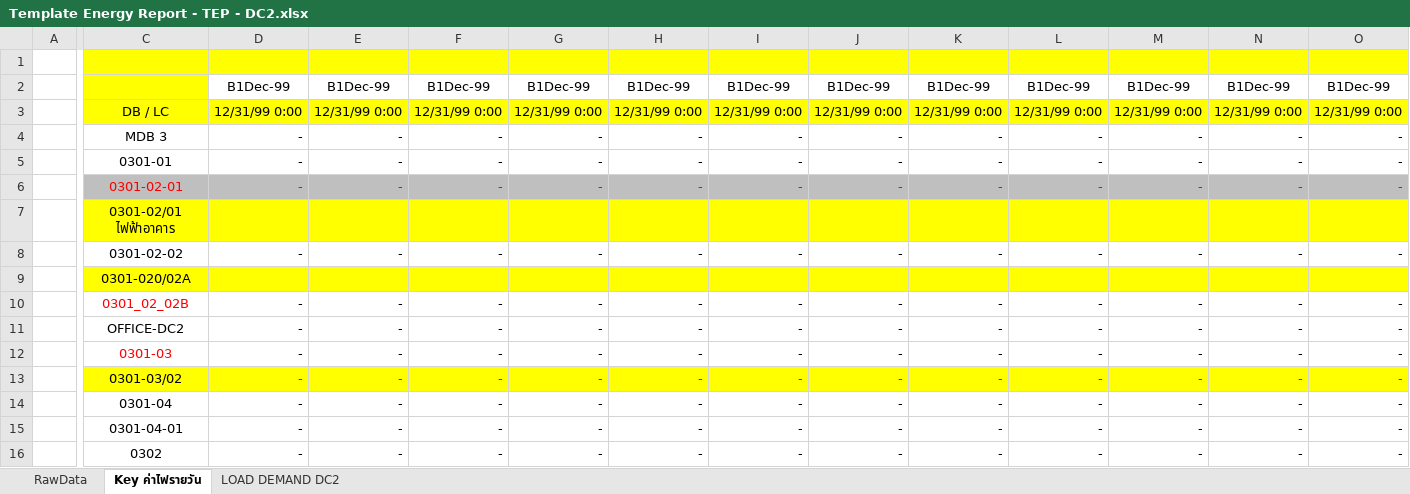
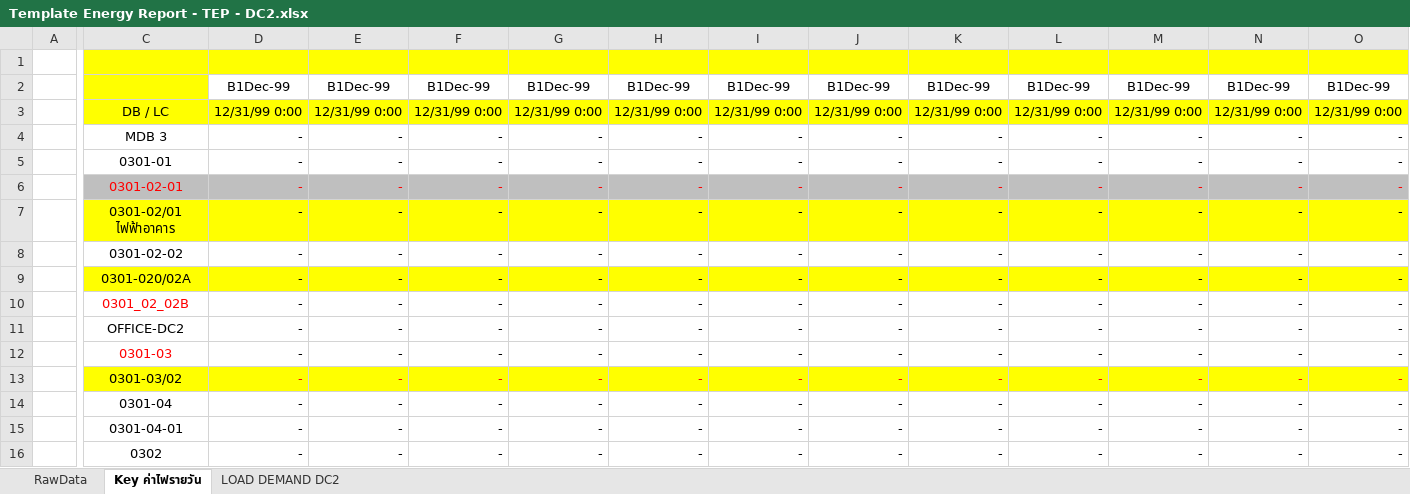
Before and after one commit to phakpoomc/improx-broker, an Excel workbook: Template Energy Report - TEP - DC2.xlsx, sheet Key ค่าไฟรายวัน, drawn as a sheet; only a part is shown, gaps mark what is left out; values as stored, in another font and other column widths than the file's, no borders; conditional formats not drawn; the diff covers the shown part only; the diff names each change by its address in the sheet, - before the commit and + after, or states it on an @@ line.

```diff
--- a/Template Energy Report - TEP - DC2.xlsx (sheet Key ค่าไฟรายวัน)
+++ b/Template Energy Report - TEP - DC2.xlsx (sheet Key ค่าไฟรายวัน)
-D7: (empty)
+D7: -
-E7: (empty)
+E7: -
-F7: (empty)
+F7: -
-G7: (empty)
+G7: -
-H7: (empty)
+H7: -
-I7: (empty)
+I7: -
-J7: (empty)
+J7: -
-K7: (empty)
+K7: -
-L7: (empty)
+L7: -
-M7: (empty)
+M7: -
-N7: (empty)
+N7: -
-O7: (empty)
+O7: -
-D9: (empty)
+D9: -
-E9: (empty)
+E9: -
-F9: (empty)
+F9: -
-G9: (empty)
+G9: -
-H9: (empty)
+H9: -
-I9: (empty)
+I9: -
-J9: (empty)
+J9: -
-K9: (empty)
+K9: -
-L9: (empty)
+L9: -
-M9: (empty)
+M9: -
-N9: (empty)
+N9: -
-O9: (empty)
+O9: -
```
Also changed, not shown: 265 edited cells and cell formats elsewhere in this sheet, Template Energy Report - TEP - DC1.xlsx, Template Energy Report - TEP - DC3.xlsx, 9 other files.
